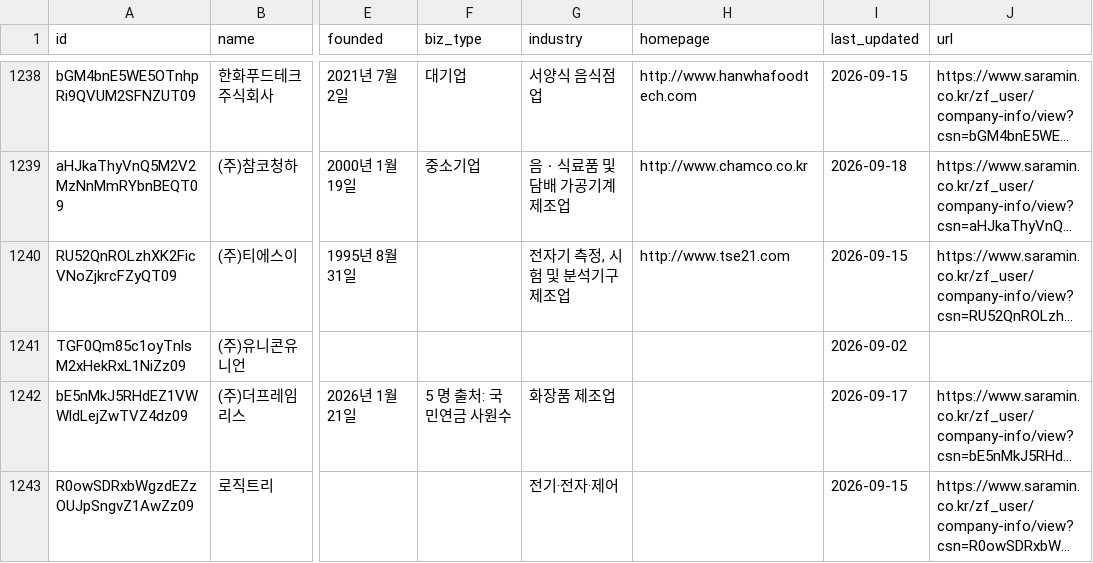
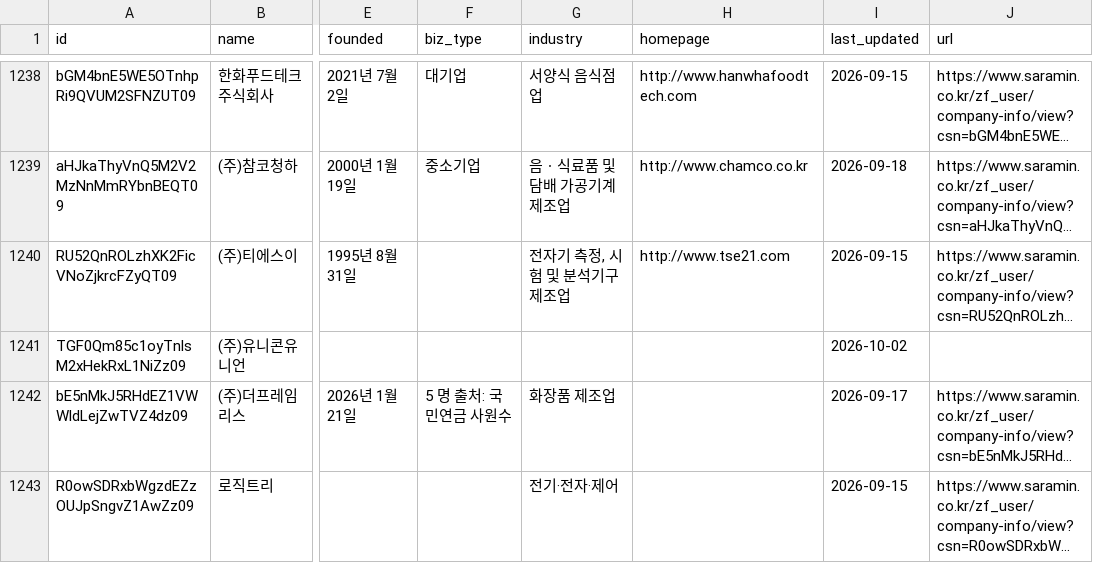
Before and after one commit to woodymyung/RoboticsJobSearch, a CSV file: companies.csv, drawn as a sheet; only a part is shown, gaps mark what is left out; long unchanged cells end in …; the diff covers the shown part only; the diff names each change by its address in the sheet, - before the commit and + after, or states it on an @@ line.

```diff
--- a/companies.csv
+++ b/companies.csv
-I1241 (last_updated): 2026-09-02
+I1241 (last_updated): 2026-10-02
```
Also changed, not shown: 10 removed rows, 1 moved row and 24 edited cells elsewhere in this file, 1 other file.
